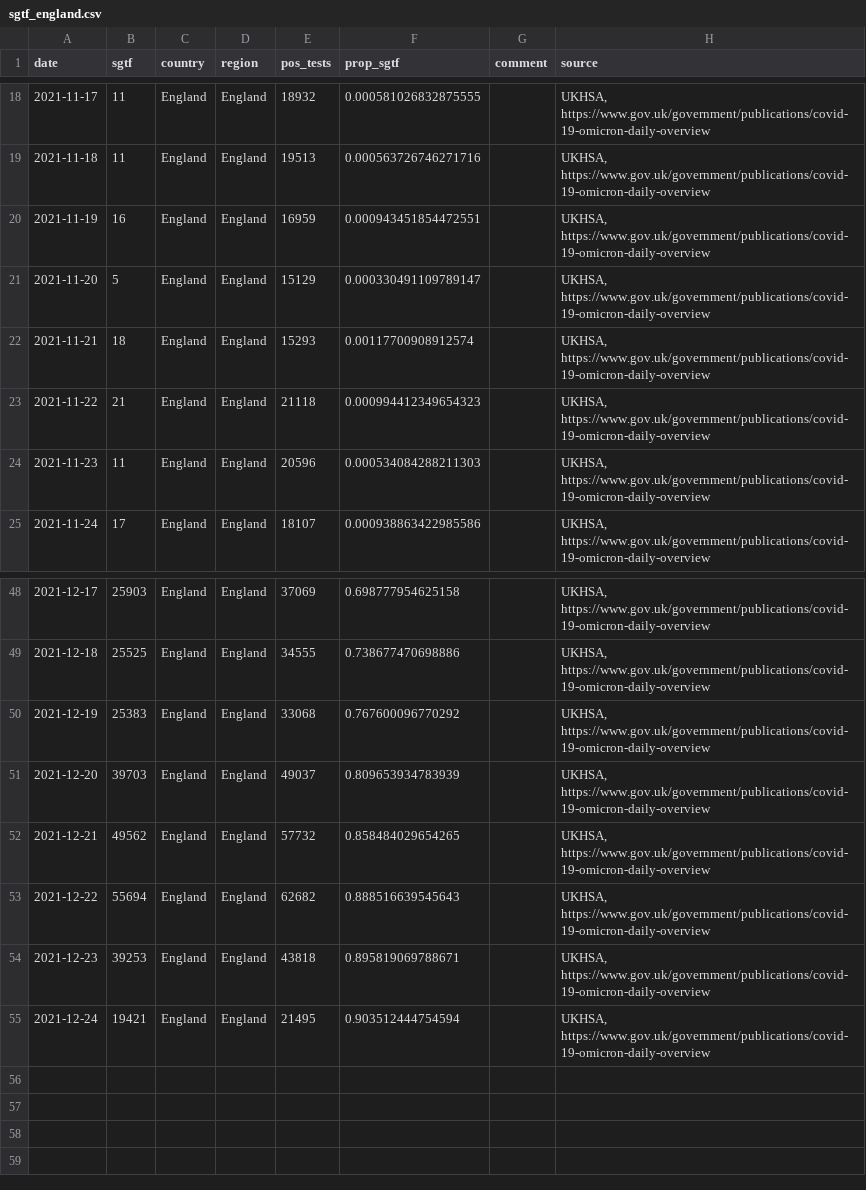
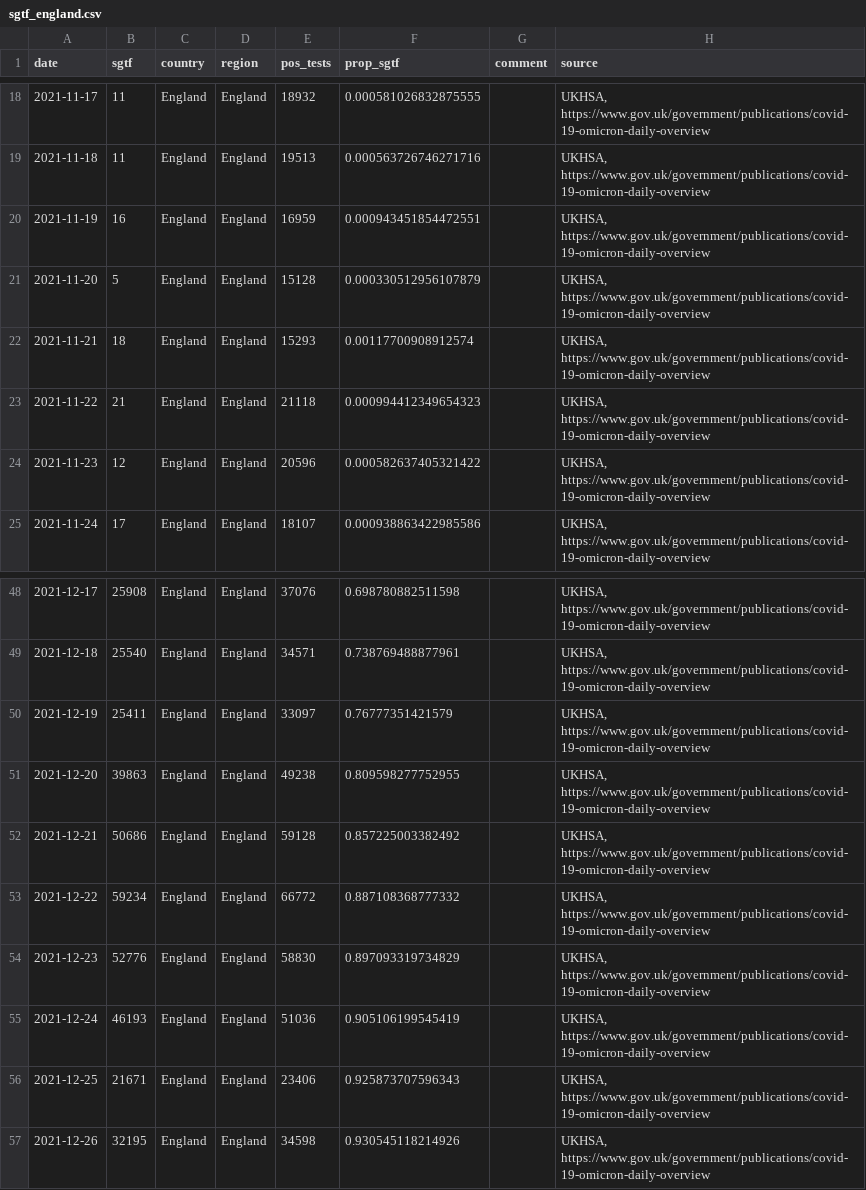
Before and after one commit to tomwenseleers/LineageExplorer, a CSV file: data/omicron_sgtf/sgtf_england.csv, drawn as a sheet; only a part is shown, gaps mark what is left out; the diff covers the shown part only.

```diff
--- a/data/omicron_sgtf/sgtf_england.csv
+++ b/data/omicron_sgtf/sgtf_england.csv
@@ -20,6 +20,6 @@
 2021-11-19,16,"England","England",16959,0.000943451854472551,"","UKHSA, https://www.gov.uk/government/publications/covid-19-omicron-daily-overview"
-2021-11-20,5,"England","England",15129,0.000330491109789147,"","UKHSA, https://www.gov.uk/government/publications/covid-19-omicron-daily-overview"
+2021-11-20,5,"England","England",15128,0.000330512956107879,"","UKHSA, https://www.gov.uk/government/publications/covid-19-omicron-daily-overview"
 2021-11-21,18,"England","England",15293,0.00117700908912574,"","UKHSA, https://www.gov.uk/government/publications/covid-19-omicron-daily-overview"
 2021-11-22,21,"England","England",21118,0.000994412349654323,"","UKHSA, https://www.gov.uk/government/publications/covid-19-omicron-daily-overview"
-2021-11-23,11,"England","England",20596,0.000534084288211303,"","UKHSA, https://www.gov.uk/government/publications/covid-19-omicron-daily-overview"
+2021-11-23,12,"England","England",20596,0.000582637405321422,"","UKHSA, https://www.gov.uk/government/publications/covid-19-omicron-daily-overview"
 2021-11-24,17,"England","England",18107,0.000938863422985586,"","UKHSA, https://www.gov.uk/government/publications/covid-19-omicron-daily-overview"
@@ -48,8 +48,10 @@
-2021-12-17,25903,"England","England",37069,0.698777954625158,"","UKHSA, https://www.gov.uk/government/publications/covid-19-omicron-daily-overview"
-2021-12-18,25525,"England","England",34555,0.738677470698886,"","UKHSA, https://www.gov.uk/government/publications/covid-19-omicron-daily-overview"
-2021-12-19,25383,"England","England",33068,0.767600096770292,"","UKHSA, https://www.gov.uk/government/publications/covid-19-omicron-daily-overview"
-2021-12-20,39703,"England","England",49037,0.809653934783939,"","UKHSA, https://www.gov.uk/government/publications/covid-19-omicron-daily-overview"
-2021-12-21,49562,"England","England",57732,0.858484029654265,"","UKHSA, https://www.gov.uk/government/publications/covid-19-omicron-daily-overview"
-2021-12-22,55694,"England","England",62682,0.888516639545643,"","UKHSA, https://www.gov.uk/government/publications/covid-19-omicron-daily-overview"
-2021-12-23,39253,"England","England",43818,0.895819069788671,"","UKHSA, https://www.gov.uk/government/publications/covid-19-omicron-daily-overview"
-2021-12-24,19421,"England","England",21495,0.903512444754594,"","UKHSA, https://www.gov.uk/government/publications/covid-19-omicron-daily-overview"
+2021-12-17,25908,"England","England",37076,0.698780882511598,"","UKHSA, https://www.gov.uk/government/publications/covid-19-omicron-daily-overview"
+2021-12-18,25540,"England","England",34571,0.738769488877961,"","UKHSA, https://www.gov.uk/government/publications/covid-19-omicron-daily-overview"
+2021-12-19,25411,"England","England",33097,0.76777351421579,"","UKHSA, https://www.gov.uk/government/publications/covid-19-omicron-daily-overview"
+2021-12-20,39863,"England","England",49238,0.809598277752955,"","UKHSA, https://www.gov.uk/government/publications/covid-19-omicron-daily-overview"
+2021-12-21,50686,"England","England",59128,0.857225003382492,"","UKHSA, https://www.gov.uk/government/publications/covid-19-omicron-daily-overview"
+2021-12-22,59234,"England","England",66772,0.887108368777332,"","UKHSA, https://www.gov.uk/government/publications/covid-19-omicron-daily-overview"
+2021-12-23,52776,"England","England",58830,0.897093319734829,"","UKHSA, https://www.gov.uk/government/publications/covid-19-omicron-daily-overview"
+2021-12-24,46193,"England","England",51036,0.905106199545419,"","UKHSA, https://www.gov.uk/government/publications/covid-19-omicron-daily-overview"
+2021-12-25,21671,"England","England",23406,0.925873707596343,"","UKHSA, https://www.gov.uk/government/publications/covid-19-omicron-daily-overview"
+2021-12-26,32195,"England","England",34598,0.930545118214926,"","UKHSA, https://www.gov.uk/government/publications/covid-19-omicron-daily-overview"
```
Also changed, not shown: 32 edited cells elsewhere in this file, data/omicron_sgtf/fit_logistic_mixed_model_share_omicron_ENG_byregion.csv, data/omicron_sgtf/fit_logistic_mixed_model_share_omicron_SA_ENG_SCOT_DK_BE.csv, 9 other files.
